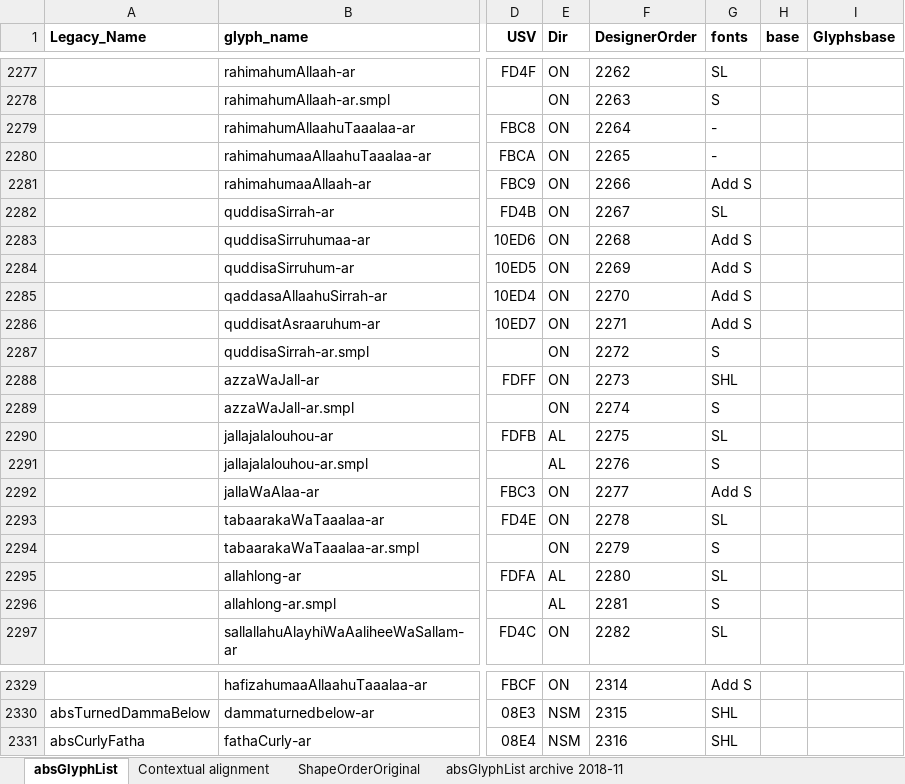
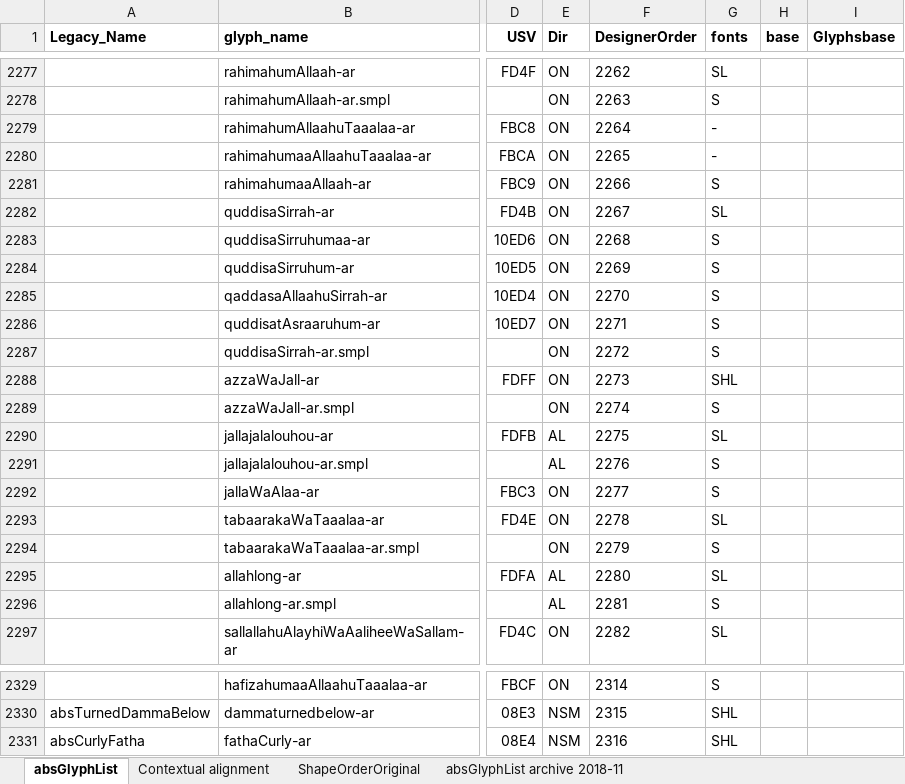
Before and after one commit to silnrsi/font-arab-tools, an Excel workbook: absGlyphList/absGlyphList.xlsx, sheet absGlyphList, drawn as a sheet; only a part is shown, gaps mark what is left out; values as stored, in another font and other column widths than the file's, no borders; charts and pictures not drawn; the diff covers the shown part only; the diff names each change by its address in the sheet, - before the commit and + after, or states it on an @@ line.

Commit message:
Add honorific glyphs for Scheherazade.

```diff
--- a/absGlyphList/absGlyphList.xlsx (sheet absGlyphList)
+++ b/absGlyphList/absGlyphList.xlsx (sheet absGlyphList)
-G2281 (fonts): Add S
+G2281 (fonts): S
-G2283:G2286 (fonts): Add S
+G2283:G2286 (fonts): S
-G2292 (fonts): Add S
+G2292 (fonts): S
-G2329 (fonts): Add S
+G2329 (fonts): S
```
Also changed, not shown: 12 edited cells elsewhere in this sheet, 1 other file.
